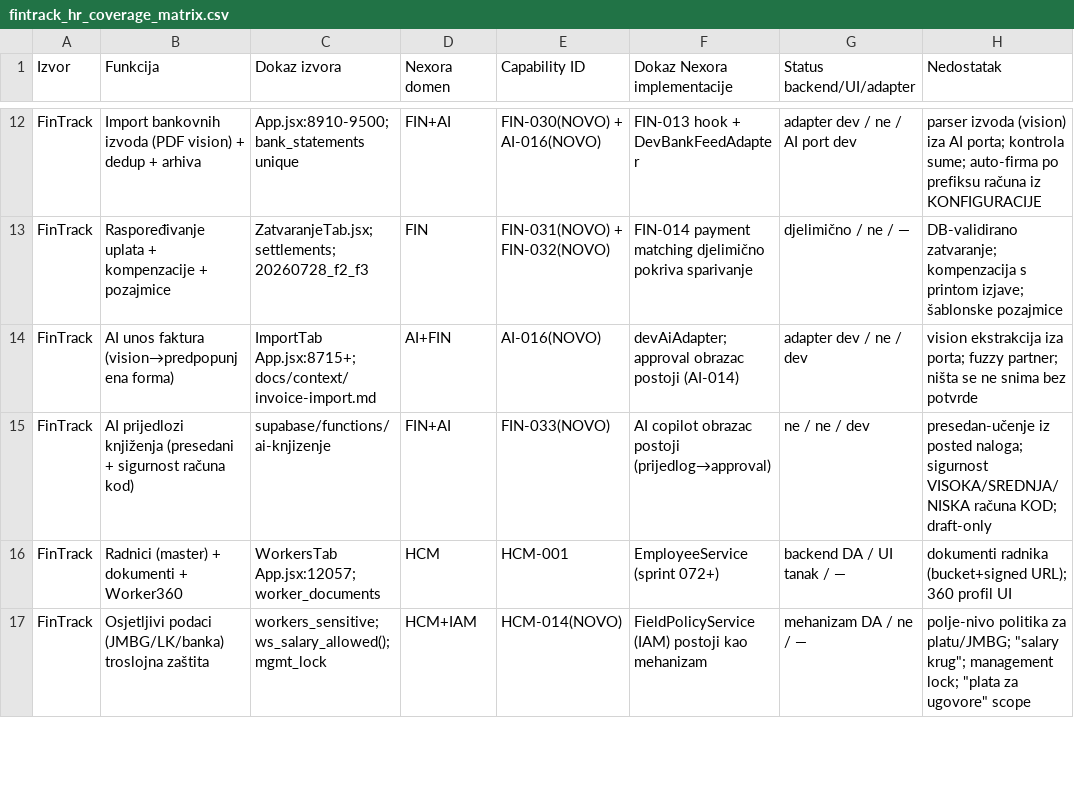
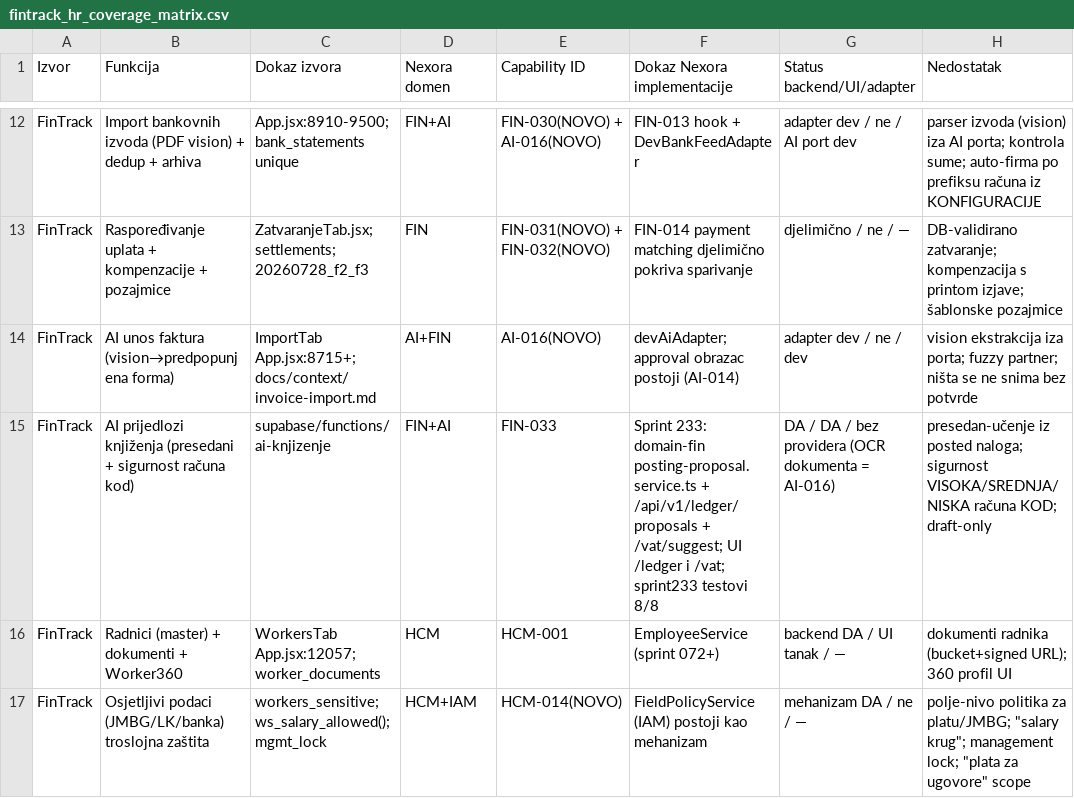
Before and after one commit to kenanbuss-sys/nexora, a CSV file: specs/fintrack_hr_coverage_matrix.csv, drawn as a sheet; only a part is shown, gaps mark what is left out; the diff names each change by its address in the sheet, - before the commit and + after, or states it on an @@ line.

```diff
--- a/specs/fintrack_hr_coverage_matrix.csv
+++ b/specs/fintrack_hr_coverage_matrix.csv
-E15 (Capability ID): FIN-033(NOVO)
+E15 (Capability ID): FIN-033
-F15 (Dokaz Nexora implementacije): AI copilot obrazac postoji (prijedlog→approval)
+F15 (Dokaz Nexora implementacije): Sprint 233: domain-fin posting-proposal.service.ts + /api/v1/ledger/proposals + /vat/suggest; UI /ledger i /vat; sprint233 testovi 8/8
-G15 (Status backend/UI/adapter): ne / ne / dev
+G15 (Status backend/UI/adapter): DA / DA / bez providera (OCR dokumenta = AI-016)
```
Also changed, not shown: specs/implementation_matrix.csv, 10 other files.
